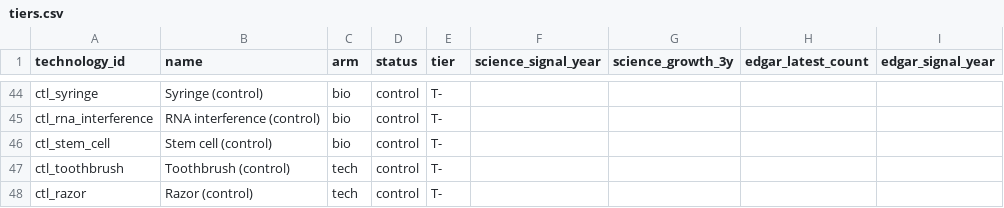
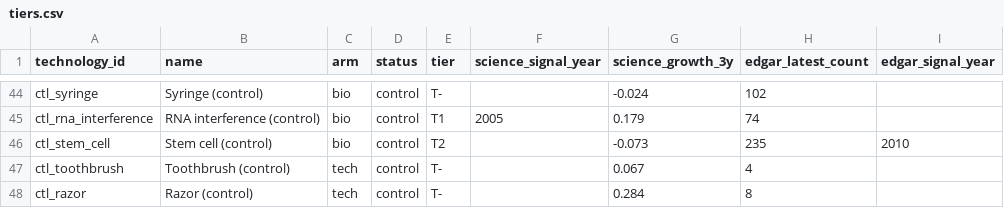
Before and after one commit to Kleb28/money-brain, a CSV file: outputs/tiers.csv, drawn as a sheet; only a part is shown, gaps mark what is left out; the diff covers the shown part only; the diff names each change by its address in the sheet, - before the commit and + after, or states it on an @@ line.

```diff
--- a/outputs/tiers.csv
+++ b/outputs/tiers.csv
-G44 (science_growth_3y): (empty)
+G44 (science_growth_3y): -0.024
-H44 (edgar_latest_count): (empty)
+H44 (edgar_latest_count): 102
-E45 (tier): T-
+E45 (tier): T1
-F45 (science_signal_year): (empty)
+F45 (science_signal_year): 2005
-G45 (science_growth_3y): (empty)
+G45 (science_growth_3y): 0.179
-H45 (edgar_latest_count): (empty)
+H45 (edgar_latest_count): 74
-E46 (tier): T-
+E46 (tier): T2
-G46 (science_growth_3y): (empty)
+G46 (science_growth_3y): -0.073
-H46 (edgar_latest_count): (empty)
+H46 (edgar_latest_count): 235
-I46 (edgar_signal_year): (empty)
+I46 (edgar_signal_year): 2010
-G47 (science_growth_3y): (empty)
+G47 (science_growth_3y): 0.067
-H47 (edgar_latest_count): (empty)
+H47 (edgar_latest_count): 4
-G48 (science_growth_3y): (empty)
+G48 (science_growth_3y): 0.284
-H48 (edgar_latest_count): (empty)
+H48 (edgar_latest_count): 8
```
Also changed, not shown: 61 edited cells elsewhere in this file, outputs/signals.csv, 4 other files.
